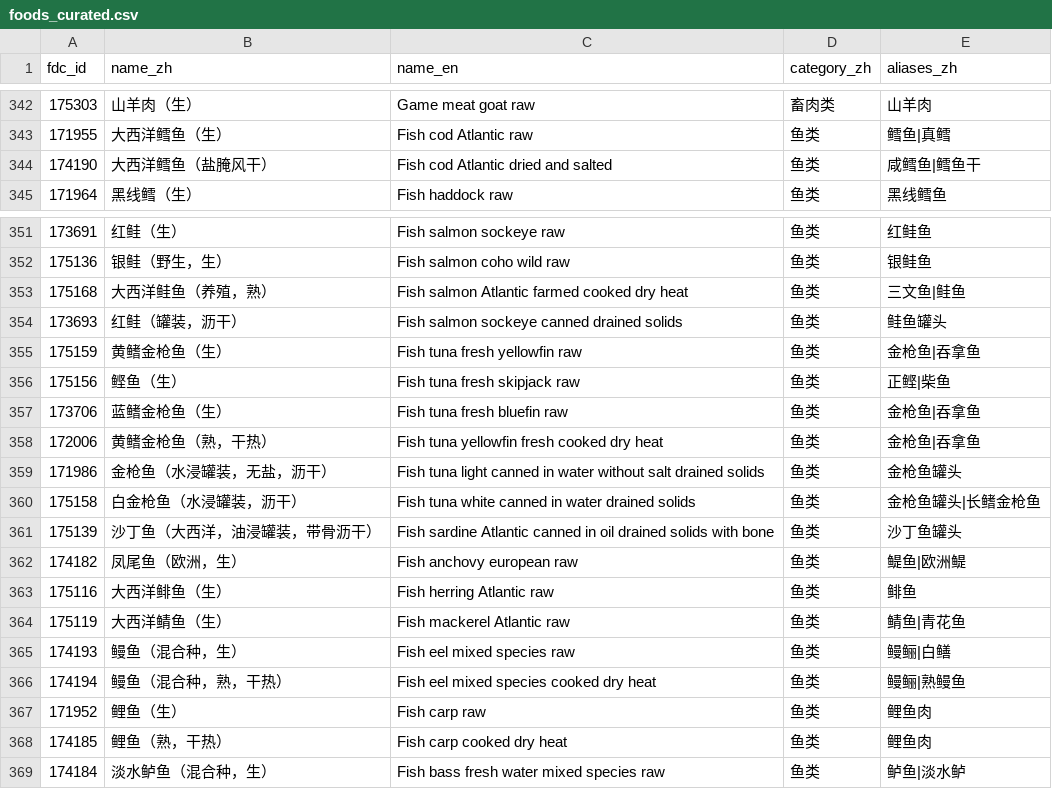
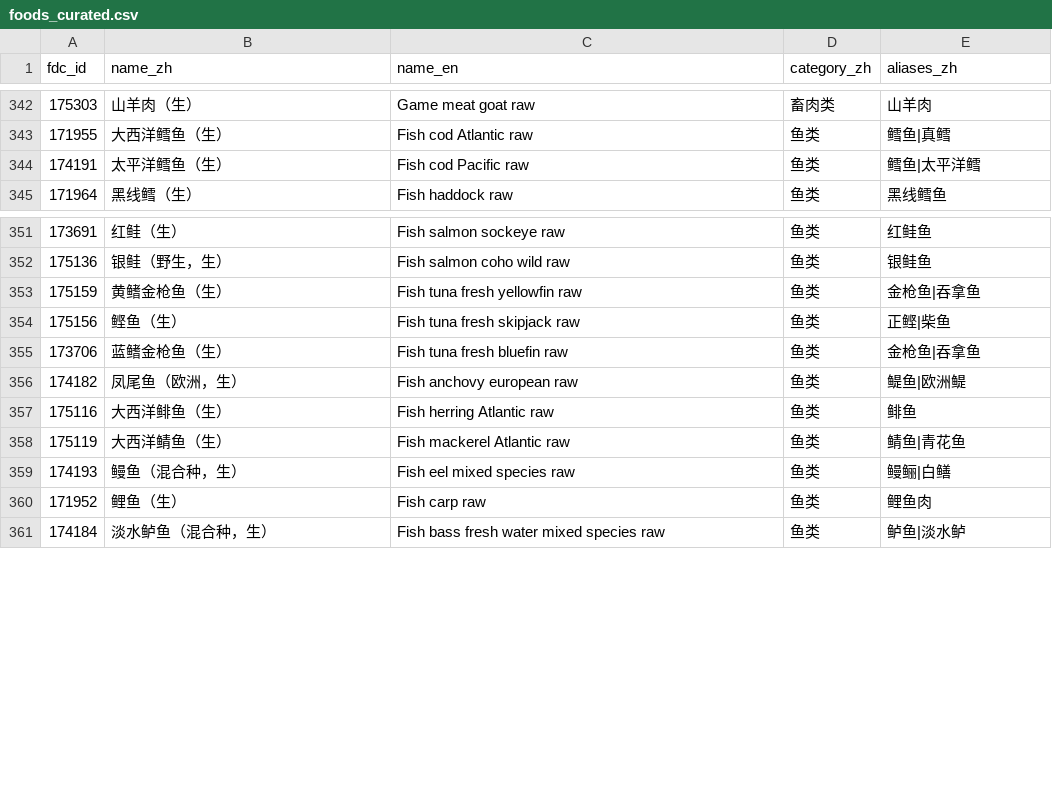
Before and after one commit to hairrrrr/micronutrients-tracker, a CSV file: data-src/foods_curated.csv, drawn as a sheet; only a part is shown, gaps mark what is left out; the diff covers the shown part only.

```diff
--- a/data-src/foods_curated.csv
+++ b/data-src/foods_curated.csv
@@ -343,3 +343,3 @@ fdc_id,name_zh,name_en,category_zh,aliases_zh
 171955,大西洋鳕鱼（生）,Fish cod Atlantic raw,鱼类,鳕鱼|真鳕
-174190,大西洋鳕鱼（盐腌风干）,Fish cod Atlantic dried and salted,鱼类,咸鳕鱼|鳕鱼干
+174191,太平洋鳕鱼（生）,Fish cod Pacific raw,鱼类,鳕鱼|太平洋鳕
 171964,黑线鳕（生）,Fish haddock raw,鱼类,黑线鳕鱼
@@ -352,4 +352,2 @@ fdc_id,name_zh,name_en,category_zh,aliases_zh
 175136,银鲑（野生，生）,Fish salmon coho wild raw,鱼类,银鲑鱼
-175168,大西洋鲑鱼（养殖，熟）,Fish salmon Atlantic farmed cooked dry heat,鱼类,三文鱼|鲑鱼
-173693,红鲑（罐装，沥干）,Fish salmon sockeye canned drained solids,鱼类,鲑鱼罐头
 175159,黄鳍金枪鱼（生）,Fish tuna fresh yellowfin raw,鱼类,金枪鱼|吞拿鱼
@@ -357,6 +355,2 @@ fdc_id,name_zh,name_en,category_zh,aliases_zh
 173706,蓝鳍金枪鱼（生）,Fish tuna fresh bluefin raw,鱼类,金枪鱼|吞拿鱼
-172006,黄鳍金枪鱼（熟，干热）,Fish tuna yellowfin fresh cooked dry heat,鱼类,金枪鱼|吞拿鱼
-171986,金枪鱼（水浸罐装，无盐，沥干）,Fish tuna light canned in water without salt drained solids,鱼类,金枪鱼罐头
-175158,白金枪鱼（水浸罐装，沥干）,Fish tuna white canned in water drained solids,鱼类,金枪鱼罐头|长鳍金枪鱼
-175139,沙丁鱼（大西洋，油浸罐装，带骨沥干）,Fish sardine Atlantic canned in oil drained solids with bone,鱼类,沙丁鱼罐头
 174182,凤尾鱼（欧洲，生）,Fish anchovy european raw,鱼类,鳀鱼|欧洲鳀
@@ -365,5 +359,3 @@ fdc_id,name_zh,name_en,category_zh,aliases_zh
 174193,鳗鱼（混合种，生）,Fish eel mixed species raw,鱼类,鳗鲡|白鳝
-174194,鳗鱼（混合种，熟，干热）,Fish eel mixed species cooked dry heat,鱼类,鳗鲡|熟鳗鱼
 171952,鲤鱼（生）,Fish carp raw,鱼类,鲤鱼肉
-174185,鲤鱼（熟，干热）,Fish carp cooked dry heat,鱼类,鲤鱼肉
 174184,淡水鲈鱼（混合种，生）,Fish bass fresh water mixed species raw,鱼类,鲈鱼|淡水鲈
```
Also changed, not shown: 19 removed rows elsewhere in this file, data-src/commonness.csv, data-src/measures.csv, 5 other files.
